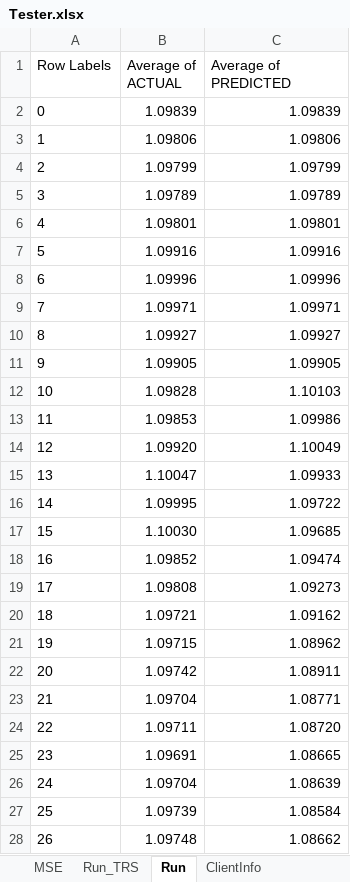
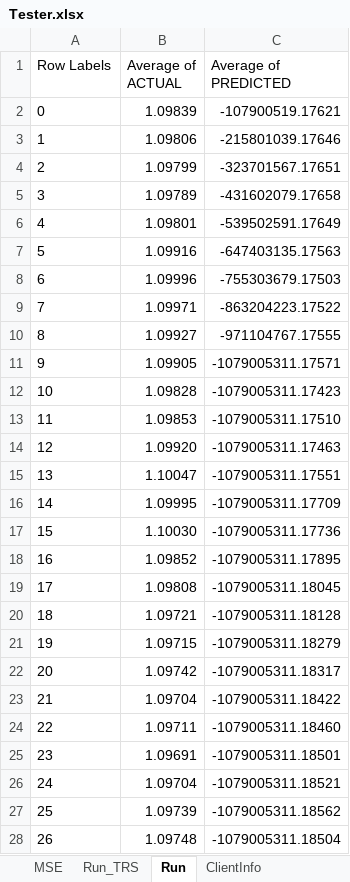
Before and after one commit to gcaglion/zzz, an Excel workbook: Tester.xlsx, sheet Run, drawn as a sheet; only a part is shown; values as stored, in another font and other column widths than the file's, no borders; charts and pictures not drawn; the diff covers the shown part only; the diff names each change by its address in the sheet, - before the commit and + after, or states it on an @@ line.

```diff
--- a/Tester.xlsx (sheet Run)
+++ b/Tester.xlsx (sheet Run)
-C2 (Average of PREDICTED): 1.09839
+C2 (Average of PREDICTED): -107900519.17621
-C3 (Average of PREDICTED): 1.09806
+C3 (Average of PREDICTED): -215801039.17646
-C4 (Average of PREDICTED): 1.09799
+C4 (Average of PREDICTED): -323701567.17651
-C5 (Average of PREDICTED): 1.09789
+C5 (Average of PREDICTED): -431602079.17658
-C6 (Average of PREDICTED): 1.09801
+C6 (Average of PREDICTED): -539502591.17649
-C7 (Average of PREDICTED): 1.09916
+C7 (Average of PREDICTED): -647403135.17563
-C8 (Average of PREDICTED): 1.09996
+C8 (Average of PREDICTED): -755303679.17503
-C9 (Average of PREDICTED): 1.09971
+C9 (Average of PREDICTED): -863204223.17522
-C10 (Average of PREDICTED): 1.09927
+C10 (Average of PREDICTED): -971104767.17555
-C11 (Average of PREDICTED): 1.09905
+C11 (Average of PREDICTED): -1079005311.17571
-C12 (Average of PREDICTED): 1.10103
+C12 (Average of PREDICTED): -1079005311.17423
-C13 (Average of PREDICTED): 1.09986
+C13 (Average of PREDICTED): -1079005311.17510
-C14 (Average of PREDICTED): 1.10049
+C14 (Average of PREDICTED): -1079005311.17463
-C15 (Average of PREDICTED): 1.09933
+C15 (Average of PREDICTED): -1079005311.17551
-C16 (Average of PREDICTED): 1.09722
+C16 (Average of PREDICTED): -1079005311.17709
-C17 (Average of PREDICTED): 1.09685
+C17 (Average of PREDICTED): -1079005311.17736
-C18 (Average of PREDICTED): 1.09474
+C18 (Average of PREDICTED): -1079005311.17895
-C19 (Average of PREDICTED): 1.09273
+C19 (Average of PREDICTED): -1079005311.18045
-C20 (Average of PREDICTED): 1.09162
+C20 (Average of PREDICTED): -1079005311.18128
-C21 (Average of PREDICTED): 1.08962
+C21 (Average of PREDICTED): -1079005311.18279
-C22 (Average of PREDICTED): 1.08911
+C22 (Average of PREDICTED): -1079005311.18317
-C23 (Average of PREDICTED): 1.08771
+C23 (Average of PREDICTED): -1079005311.18422
-C24 (Average of PREDICTED): 1.08720
+C24 (Average of PREDICTED): -1079005311.18460
-C25 (Average of PREDICTED): 1.08665
+C25 (Average of PREDICTED): -1079005311.18501
-C26 (Average of PREDICTED): 1.08639
+C26 (Average of PREDICTED): -1079005311.18521
-C27 (Average of PREDICTED): 1.08584
+C27 (Average of PREDICTED): -1079005311.18562
-C28 (Average of PREDICTED): 1.08662
+C28 (Average of PREDICTED): -1079005311.18504
```
Also changed, not shown: 174 edited cells elsewhere in this sheet, sheet Run_TRS, charts or pictures, 4 other files.
